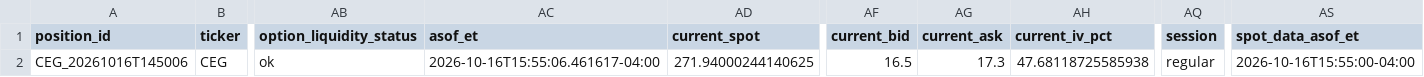
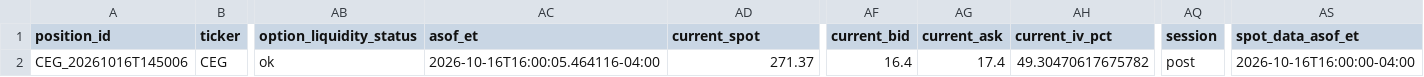
Before and after one commit to randomwalkhan/Short-Term-Reversal-Strategy, a CSV file: results/reversal_3_3_live/live_positions.csv, drawn as a sheet; only a part is shown, gaps mark what is left out; the diff names each change by its address in the sheet, - before the commit and + after, or states it on an @@ line.

Commit message:
Update Reversal 3.5 live paper test 2026-10-16 16:00 ET

```diff
--- a/results/reversal_3_3_live/live_positions.csv
+++ b/results/reversal_3_3_live/live_positions.csv
-AC2 (asof_et): 2026-10-16T15:55:06.461617-04:00
+AC2 (asof_et): 2026-10-16T16:00:05.464116-04:00
-AD2 (current_spot): 271.94000244140625
+AD2 (current_spot): 271.37
-AF2 (current_bid): 16.5
+AF2 (current_bid): 16.4
-AG2 (current_ask): 17.3
+AG2 (current_ask): 17.4
-AH2 (current_iv_pct): 47.68118725585938
+AH2 (current_iv_pct): 49.30470617675782
-AQ2 (session): regular
+AQ2 (session): post
-AS2 (spot_data_asof_et): 2026-10-16T15:55:00-04:00
+AS2 (spot_data_asof_et): 2026-10-16T16:00:00-04:00
```
Also changed, not shown: 7 other files.
